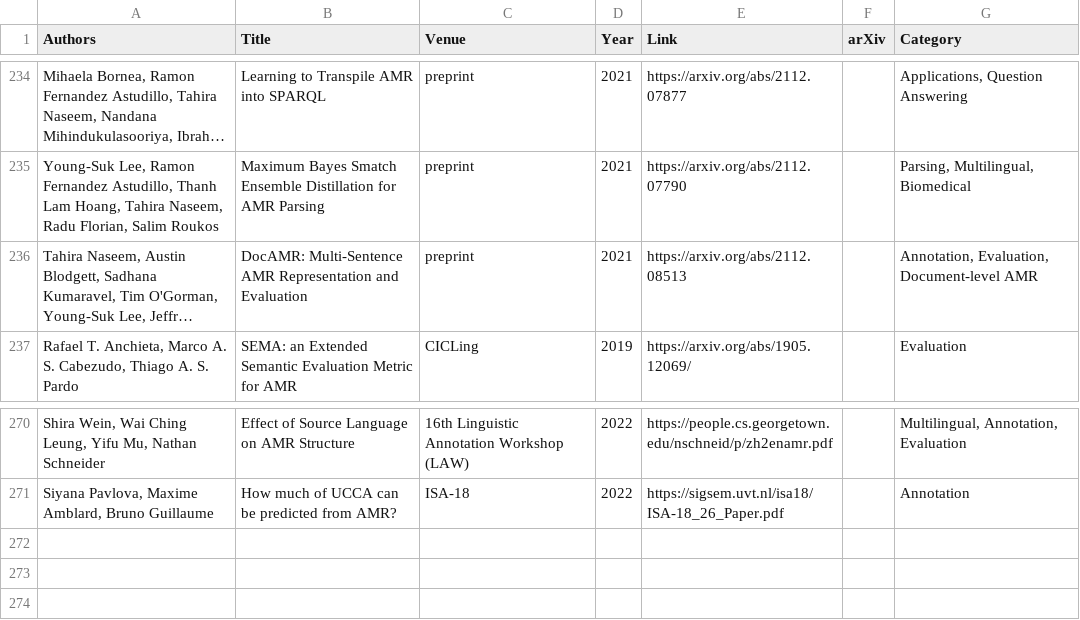
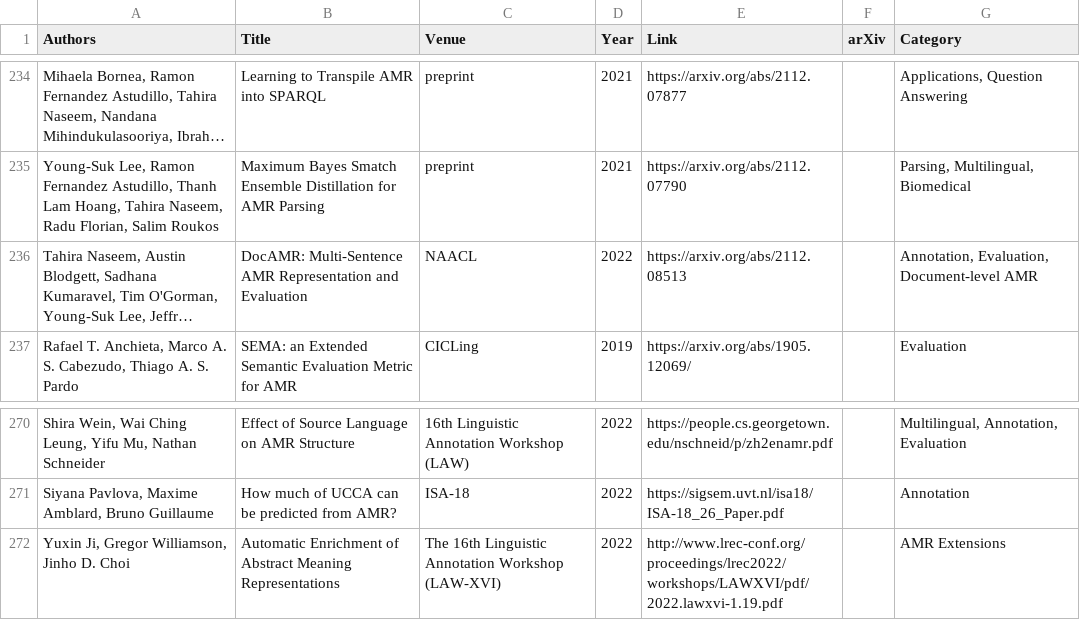
Before and after one commit to nert-nlp/AMR-Bibliography, a TSV file: data/amr_papers.tsv, drawn as a sheet; only a part is shown, gaps mark what is left out; long unchanged cells end in …; the diff names each change by its address in the sheet, - before the commit and + after, or states it on an @@ line.

Commit message:
automatic enrichment paper (closes #131); NAACL venue

```diff
--- a/data/amr_papers.tsv
+++ b/data/amr_papers.tsv
-C236 (Venue): preprint
+C236 (Venue): NAACL
-D236 (Year): 2021
+D236 (Year): 2022
+row 272: Yuxin Ji, Gregor Williamson, Jinho D. Choi | Automatic Enrichment of Abstract Meaning Representations | The 16th Linguistic Annotation Workshop (LAW-XVI) | 2022 | http://www.lrec-conf.org/proceedings/lrec2022/workshops/LAWXVI/pdf/2022.lawxvi-1.19.pdf |  | AMR Extensions
```
